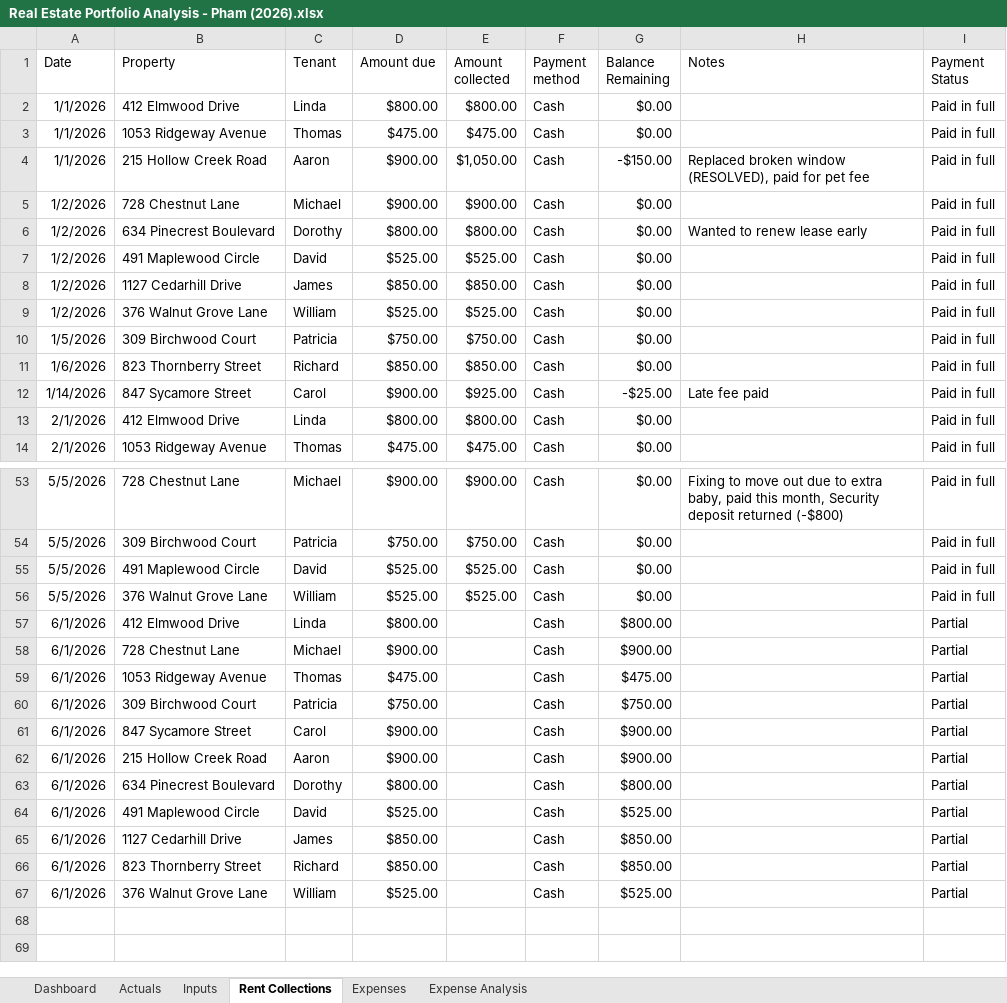
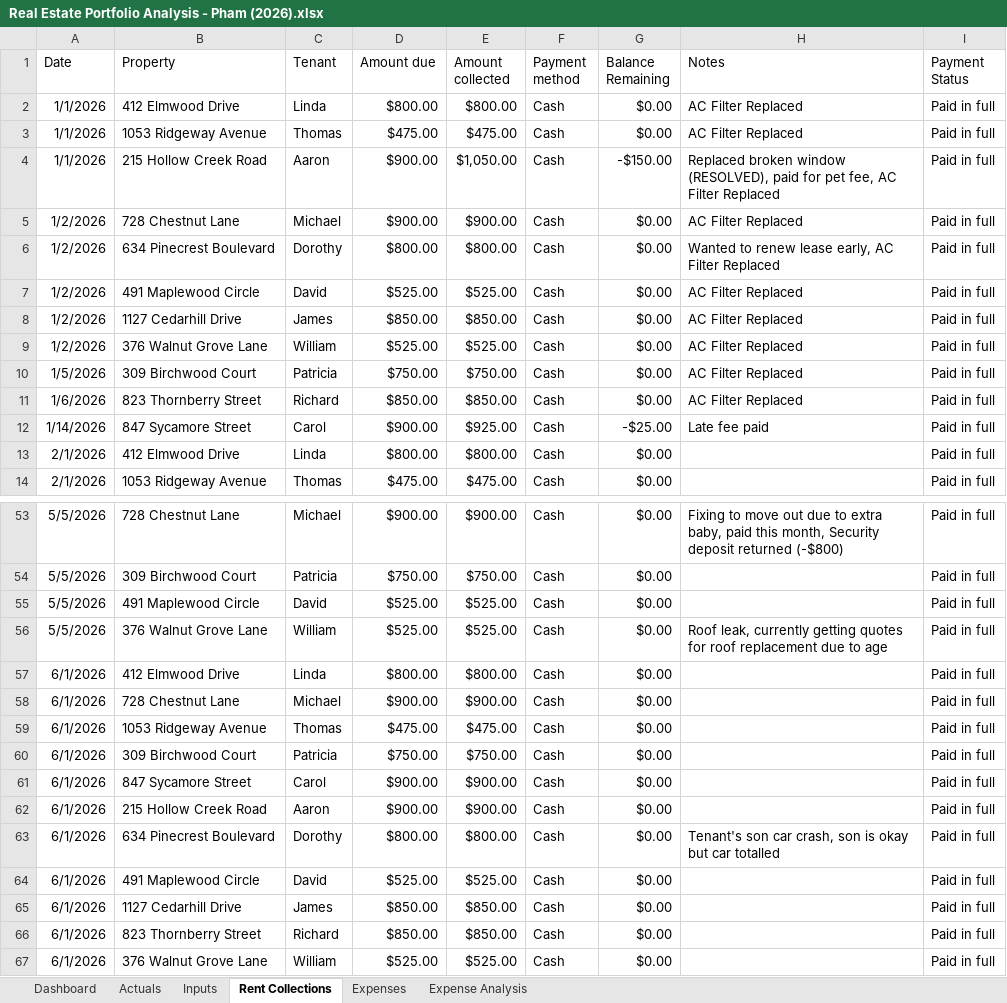
Before and after one commit to michaelapham/rental-portfolio-financial-dashboard, an Excel workbook: Real Estate Portfolio Analysis - Pham (2026).xlsx, sheet Rent Collections, drawn as a sheet; only a part is shown, gaps mark what is left out; values as stored, in another font and other column widths than the file's, no borders; conditional formats and table styles not drawn; the diff covers the shown part only; the diff names each change by its address in the sheet, - before the commit and + after, or states it on an @@ line.

```diff
--- a/Real Estate Portfolio Analysis - Pham (2026).xlsx (sheet Rent Collections)
+++ b/Real Estate Portfolio Analysis - Pham (2026).xlsx (sheet Rent Collections)
-H2:H3 (Notes): (empty)
+H2:H3 (Notes): AC Filter Replaced
-H4 (Notes): …for pet fee
+H4 (Notes): …for pet fee, AC Filter Replaced
-H5 (Notes): (empty)
+H5 (Notes): AC Filter Replaced
-H6 (Notes): Wanted to renew lease early
+H6 (Notes): Wanted to renew lease early, AC Filter Replaced
-H7:H11 (Notes): (empty)
+H7:H11 (Notes): AC Filter Replaced
-H56 (Notes): (empty)
+H56 (Notes): Roof leak, currently getting quotes for roof replacement due to age
-E57 (Amount collected): (empty)
+E57 (Amount collected): $800.00
-G57 (Balance Remaining): $800.00
+G57 (Balance Remaining): $0.00
-I57:I67 (Payment Status): Partial
+I57:I67 (Payment Status): Paid in full
-E58 (Amount collected): (empty)
+E58 (Amount collected): $900.00
-G58 (Balance Remaining): $900.00
+G58 (Balance Remaining): $0.00
-E59 (Amount collected): (empty)
+E59 (Amount collected): $475.00
-G59 (Balance Remaining): $475.00
+G59 (Balance Remaining): $0.00
-E60 (Amount collected): (empty)
+E60 (Amount collected): $750.00
-G60 (Balance Remaining): $750.00
+G60 (Balance Remaining): $0.00
-E61:E62 (Amount collected): (empty)
+E61:E62 (Amount collected): $900.00
-G61:G62 (Balance Remaining): $900.00
+G61:G62 (Balance Remaining): $0.00
-E63 (Amount collected): (empty)
+E63 (Amount collected): $800.00
-G63 (Balance Remaining): $800.00
+G63 (Balance Remaining): $0.00
-H63 (Notes): (empty)
+H63 (Notes): Tenant's son car crash, son is okay but car totalled
-E64 (Amount collected): (empty)
+E64 (Amount collected): $525.00
-G64 (Balance Remaining): $525.00
+G64 (Balance Remaining): $0.00
-E65:E66 (Amount collected): (empty)
+E65:E66 (Amount collected): $850.00
-G65:G66 (Balance Remaining): $850.00
+G65:G66 (Balance Remaining): $0.00
-E67 (Amount collected): (empty)
+E67 (Amount collected): $525.00
-G67 (Balance Remaining): $525.00
+G67 (Balance Remaining): $0.00
```
Also changed, not shown: 14 edited cells elsewhere in this sheet, sheet Actuals, sheet Dashboard, charts or pictures.
